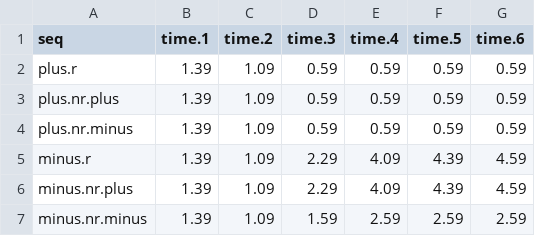
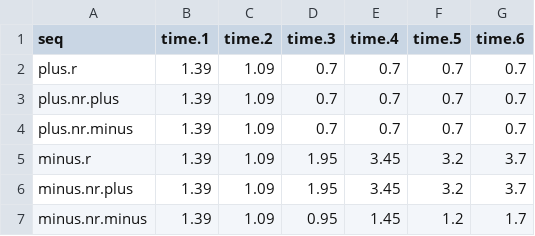
Before and after one commit to bdoganay92/test, a CSV file: input/input_means_d_2.csv, drawn as a sheet.

```diff
--- a/input/input_means_d_2.csv
+++ b/input/input_means_d_2.csv
@@ -1,7 +1,7 @@
 "seq","time.1","time.2","time.3","time.4","time.5","time.6"
-"plus.r",1.39,1.09,0.59,0.59,0.59,0.59
-"plus.nr.plus",1.39,1.09,0.59,0.59,0.59,0.59
-"plus.nr.minus",1.39,1.09,0.59,0.59,0.59,0.59
-"minus.r",1.39,1.09,2.29,4.09,4.39,4.59
-"minus.nr.plus",1.39,1.09,2.29,4.09,4.39,4.59
-"minus.nr.minus",1.39,1.09,1.59,2.59,2.59,2.59
+"plus.r",1.39,1.09,0.7,0.7,0.7,0.7
+"plus.nr.plus",1.39,1.09,0.7,0.7,0.7,0.7
+"plus.nr.minus",1.39,1.09,0.7,0.7,0.7,0.7
+"minus.r",1.39,1.09,1.95,3.45,3.2,3.7
+"minus.nr.plus",1.39,1.09,1.95,3.45,3.2,3.7
+"minus.nr.minus",1.39,1.09,0.95,1.45,1.2,1.7
```
Also changed, not shown: input/input_means.csv, input/input_means_d_-1.csv, 11 other files.
